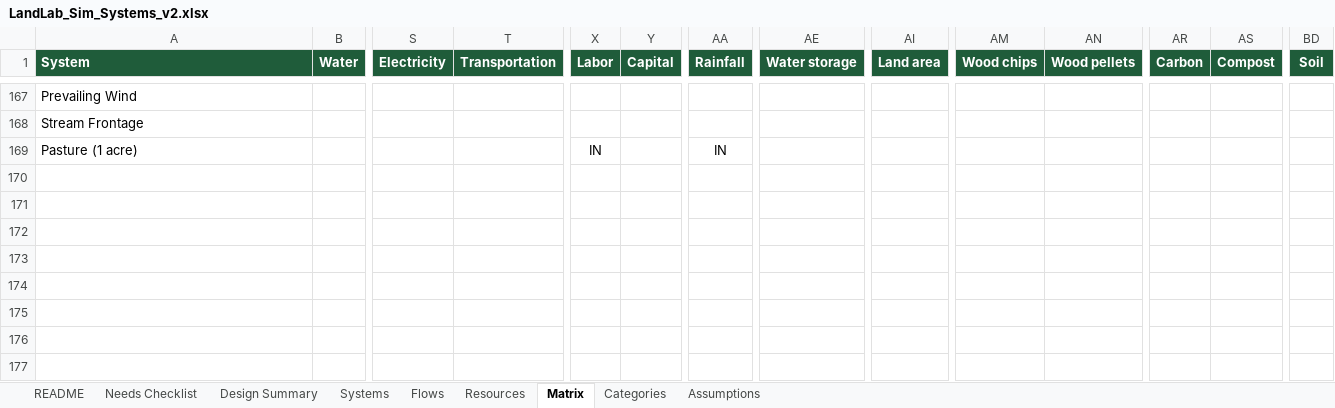
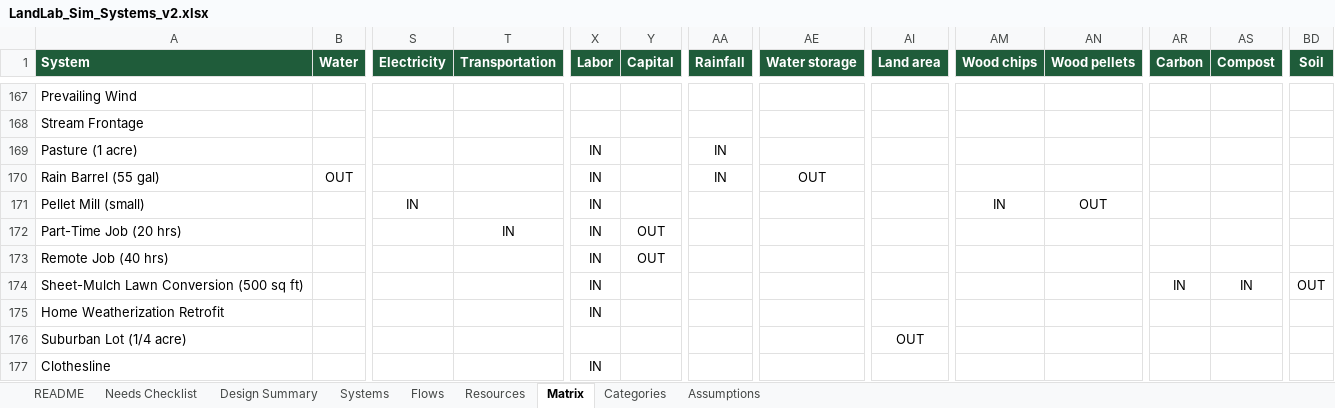
Before and after one commit to dylanhartman913-arch/LandLabSimClone, an Excel workbook: data/source/LandLab_Sim_Systems_v2.xlsx, sheet Matrix, drawn as a sheet; only a part is shown, gaps mark what is left out; values as stored, in another font and other column widths than the file's, no borders; conditional formats not drawn; rows hold the shown columns only; the diff names each change by its address in the sheet, - before the commit and + after, or states it on an @@ line.

```diff
--- a/data/source/LandLab_Sim_Systems_v2.xlsx (sheet Matrix)
+++ b/data/source/LandLab_Sim_Systems_v2.xlsx (sheet Matrix)
+row 170: Rain Barrel (55 gal) | OUT |  |  | IN |  | IN | OUT
+row 171: Pellet Mill (small) |  | IN |  | IN |  |  |  |  | IN | OUT
+row 172: Part-Time Job (20 hrs) |  |  | IN | IN | OUT
+row 173: Remote Job (40 hrs) |  |  |  | IN | OUT
+row 174: Sheet-Mulch Lawn Conversion (500 sq ft) |  |  |  | IN |  |  |  |  |  |  | IN | IN | OUT
+row 175: Home Weatherization Retrofit |  |  |  | IN
+row 176: Suburban Lot (1/4 acre) |  |  |  |  |  |  |  | OUT
+row 177: Clothesline |  |  |  | IN
```
Also changed, not shown: sheet Flows, sheet Systems, sheet Resources, sheet Categories, formulas that keep their value, 14 other files.
